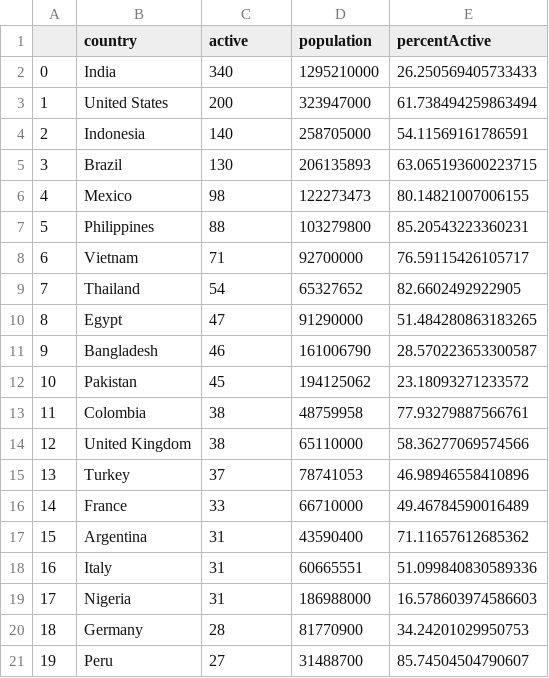
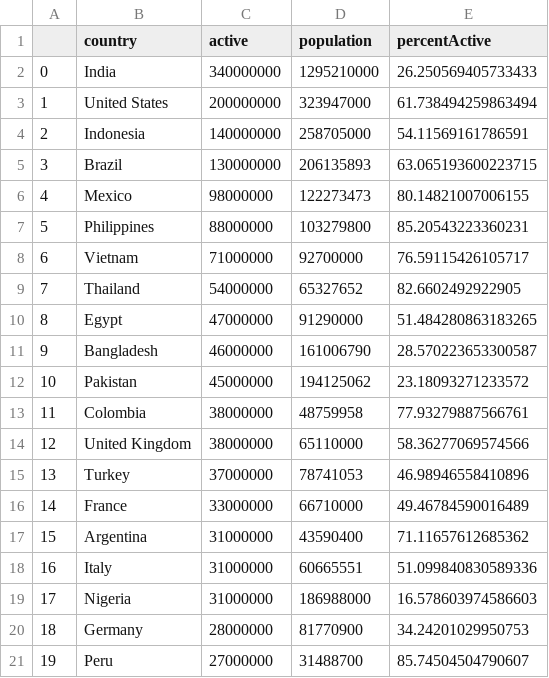
Before and after one commit to newtykip/the-honk, a CSV file: python/data science/fbPercentActive_res.csv, drawn as a sheet.

Commit message:
Update fb percent dataset

```diff
--- a/python/data science/fbPercentActive_res.csv
+++ b/python/data science/fbPercentActive_res.csv
@@ -1,21 +1,21 @@
 ,country,active,population,percentActive
-0,India,340,1295210000,26.250569405733433
-1,United States,200,323947000,61.738494259863494
-2,Indonesia,140,258705000,54.11569161786591
-3,Brazil,130,206135893,63.065193600223715
-4,Mexico,98,122273473,80.14821007006155
-5,Philippines,88,103279800,85.20543223360231
-6,Vietnam,71,92700000,76.59115426105717
-7,Thailand,54,65327652,82.6602492922905
-8,Egypt,47,91290000,51.484280863183265
-9,Bangladesh,46,161006790,28.570223653300587
-10,Pakistan,45,194125062,23.18093271233572
-11,Colombia,38,48759958,77.93279887566761
-12,United Kingdom,38,65110000,58.36277069574566
-13,Turkey,37,78741053,46.98946558410896
-14,France,33,66710000,49.46784590016489
-15,Argentina,31,43590400,71.11657612685362
-16,Italy,31,60665551,51.099840830589336
-17,Nigeria,31,186988000,16.578603974586603
-18,Germany,28,81770900,34.24201029950753
-19,Peru,27,31488700,85.74504504790607
+0,India,340000000,1295210000,26.250569405733433
+1,United States,200000000,323947000,61.738494259863494
+2,Indonesia,140000000,258705000,54.11569161786591
+3,Brazil,130000000,206135893,63.065193600223715
+4,Mexico,98000000,122273473,80.14821007006155
+5,Philippines,88000000,103279800,85.20543223360231
+6,Vietnam,71000000,92700000,76.59115426105717
+7,Thailand,54000000,65327652,82.6602492922905
+8,Egypt,47000000,91290000,51.484280863183265
+9,Bangladesh,46000000,161006790,28.570223653300587
+10,Pakistan,45000000,194125062,23.18093271233572
+11,Colombia,38000000,48759958,77.93279887566761
+12,United Kingdom,38000000,65110000,58.36277069574566
+13,Turkey,37000000,78741053,46.98946558410896
+14,France,33000000,66710000,49.46784590016489
+15,Argentina,31000000,43590400,71.11657612685362
+16,Italy,31000000,60665551,51.099840830589336
+17,Nigeria,31000000,186988000,16.578603974586603
+18,Germany,28000000,81770900,34.24201029950753
+19,Peru,27000000,31488700,85.74504504790607
```
Also changed, not shown: 1 other file.
